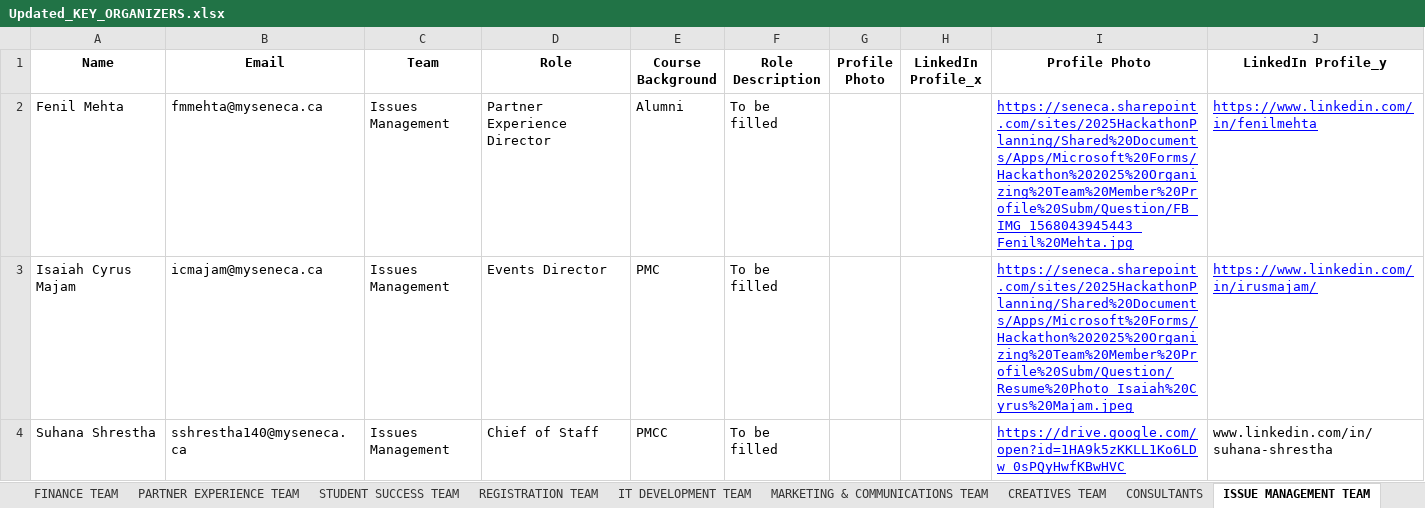
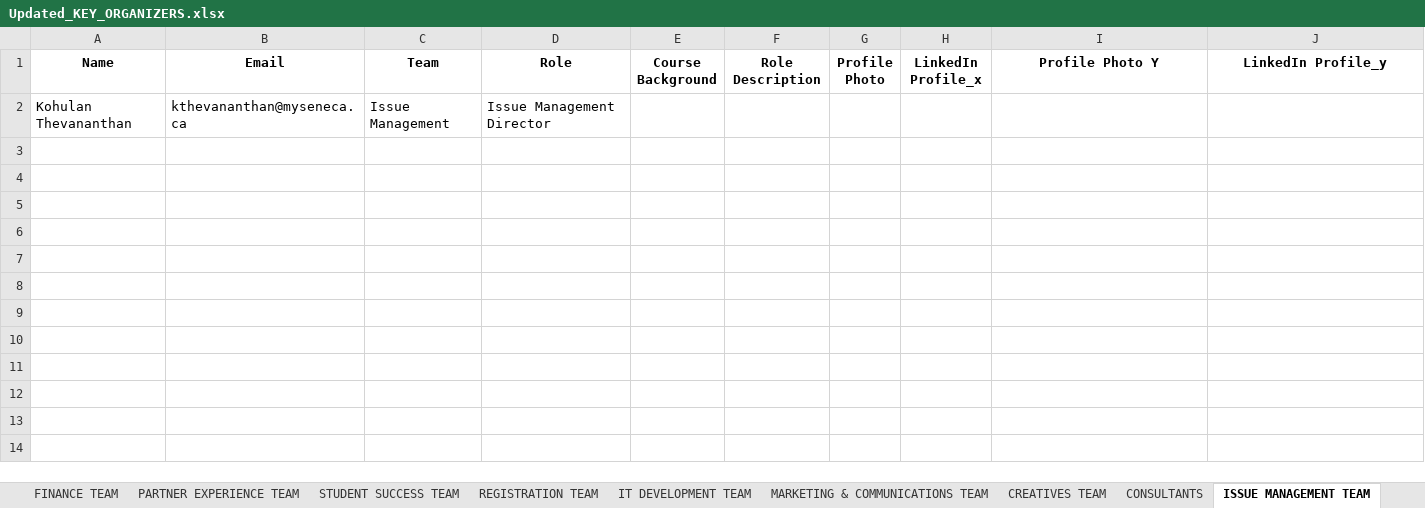
Before and after one commit to Xeon0312/pytest, an Excel workbook: excel_input/Updated_KEY_ORGANIZERS.xlsx, sheet ISSUE MANAGEMENT TEAM, drawn as a sheet; values as stored, in another font and other column widths than the file's, no borders; removed rows and columns are numbered as before the commit, all else as after; the diff names each change by its address in the sheet, - before the commit and + after, or states it on an @@ line.

```diff
--- a/excel_input/Updated_KEY_ORGANIZERS.xlsx (sheet ISSUE MANAGEMENT TEAM)
+++ b/excel_input/Updated_KEY_ORGANIZERS.xlsx (sheet ISSUE MANAGEMENT TEAM)
-I1: Profile Photo
+I1: Profile Photo Y
-row 2: Fenil Mehta | fmmehta@myseneca.ca | Issues Management | Partner Experience Director | Alumni | To be filled |  |  | https://seneca.sharepoint.com/sites/2025HackathonPlanning/Shared%20Documents/Apps/Microsoft%20Forms/Hackathon%202025%20Organizing%20Team%20Member%20Profile%20Subm/Question/FB_IMG_1568043945443_Fenil%20Mehta.jpg | https://www.linkedin.com/in/fenilmehta
-row 3: Isaiah Cyrus Majam | icmajam@myseneca.ca | Issues Management | Events Director | PMC | To be filled |  |  | https://seneca.sharepoint.com/sites/2025HackathonPlanning/Shared%20Documents/Apps/Microsoft%20Forms/Hackathon%202025%20Organizing%20Team%20Member%20Profile%20Subm/Question/Resume%20Photo_Isaiah%20Cyrus%20Majam.jpeg | https://www.linkedin.com/in/irusmajam/
-row 4: Suhana Shrestha | sshrestha140@myseneca.ca | Issues Management | Chief of Staff | PMCC | To be filled |  |  | https://drive.google.com/open?id=1HA9k5zKKLL1Ko6LDw_0sPQyHwfKBwHVC | www.linkedin.com/in/suhana-shrestha
+row 2: Kohulan Thevananthan | kthevananthan@myseneca.ca | Issue Management | Issue Management Director
```
Also changed, not shown: sheet PARTNER EXPERIENCE TEAM, sheet LEADERS, sheet MARKETING & COMMUNICATIONS TEAM, sheet STUDENT SUCCESS TEAM, sheet FINANCE TEAM, sheet CONSULTANTS, 4 more sheets, excel_input/Hackathon 2025 Organizing Team Member Profile Submission.xlsx, excel_input/KEY ORGANIZERS.xlsx, 18 other files.
